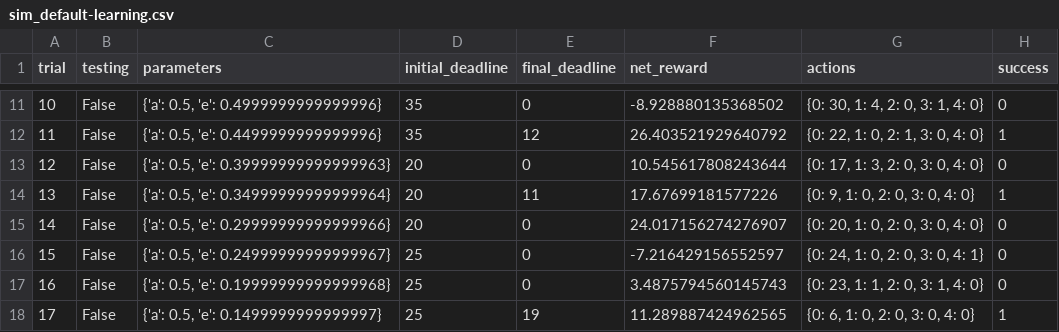
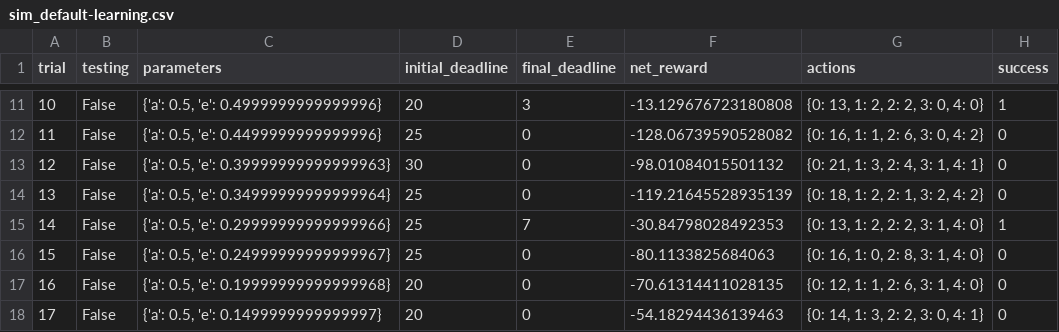
Before and after one commit to dmh2000/udacity, a CSV file: smartcab/logs/sim_default-learning.csv, drawn as a sheet; only a part is shown, gaps mark what is left out; the diff covers the shown part only.

```diff
--- a/smartcab/logs/sim_default-learning.csv
+++ b/smartcab/logs/sim_default-learning.csv
@@ -11,8 +11,8 @@ trial,testing,parameters,initial_deadline,final_deadline,net_reward,actions,succ
-10,False,"{'a': 0.5, 'e': 0.4999999999999996}",35,0,-8.928880135368502,"{0: 30, 1: 4, 2: 0, 3: 1, 4: 0}",0
-11,False,"{'a': 0.5, 'e': 0.4499999999999996}",35,12,26.403521929640792,"{0: 22, 1: 0, 2: 1, 3: 0, 4: 0}",1
-12,False,"{'a': 0.5, 'e': 0.39999999999999963}",20,0,10.545617808243644,"{0: 17, 1: 3, 2: 0, 3: 0, 4: 0}",0
-13,False,"{'a': 0.5, 'e': 0.34999999999999964}",20,11,17.67699181577226,"{0: 9, 1: 0, 2: 0, 3: 0, 4: 0}",1
-14,False,"{'a': 0.5, 'e': 0.29999999999999966}",20,0,24.017156274276907,"{0: 20, 1: 0, 2: 0, 3: 0, 4: 0}",0
-15,False,"{'a': 0.5, 'e': 0.24999999999999967}",25,0,-7.216429156552597,"{0: 24, 1: 0, 2: 0, 3: 0, 4: 1}",0
-16,False,"{'a': 0.5, 'e': 0.19999999999999968}",25,0,3.4875794560145743,"{0: 23, 1: 1, 2: 0, 3: 1, 4: 0}",0
-17,False,"{'a': 0.5, 'e': 0.1499999999999997}",25,19,11.289887424962565,"{0: 6, 1: 0, 2: 0, 3: 0, 4: 0}",1
+10,False,"{'a': 0.5, 'e': 0.4999999999999996}",20,3,-13.129676723180808,"{0: 13, 1: 2, 2: 2, 3: 0, 4: 0}",1
+11,False,"{'a': 0.5, 'e': 0.4499999999999996}",25,0,-128.06739590528082,"{0: 16, 1: 1, 2: 6, 3: 0, 4: 2}",0
+12,False,"{'a': 0.5, 'e': 0.39999999999999963}",30,0,-98.01084015501132,"{0: 21, 1: 3, 2: 4, 3: 1, 4: 1}",0
+13,False,"{'a': 0.5, 'e': 0.34999999999999964}",25,0,-119.21645528935139,"{0: 18, 1: 2, 2: 1, 3: 2, 4: 2}",0
+14,False,"{'a': 0.5, 'e': 0.29999999999999966}",25,7,-30.84798028492353,"{0: 13, 1: 2, 2: 2, 3: 1, 4: 0}",1
+15,False,"{'a': 0.5, 'e': 0.24999999999999967}",25,0,-80.1133825684063,"{0: 16, 1: 0, 2: 8, 3: 1, 4: 0}",0
+16,False,"{'a': 0.5, 'e': 0.19999999999999968}",20,0,-70.61314411028135,"{0: 12, 1: 1, 2: 6, 3: 1, 4: 0}",0
+17,False,"{'a': 0.5, 'e': 0.1499999999999997}",20,0,-54.18294436139463,"{0: 14, 1: 3, 2: 2, 3: 0, 4: 1}",0
```
Also changed, not shown: 1 added row, 1 removed row and 89 edited cells elsewhere in this file, smartcab/logs/sim_no-learning.csv, 15 other files.
